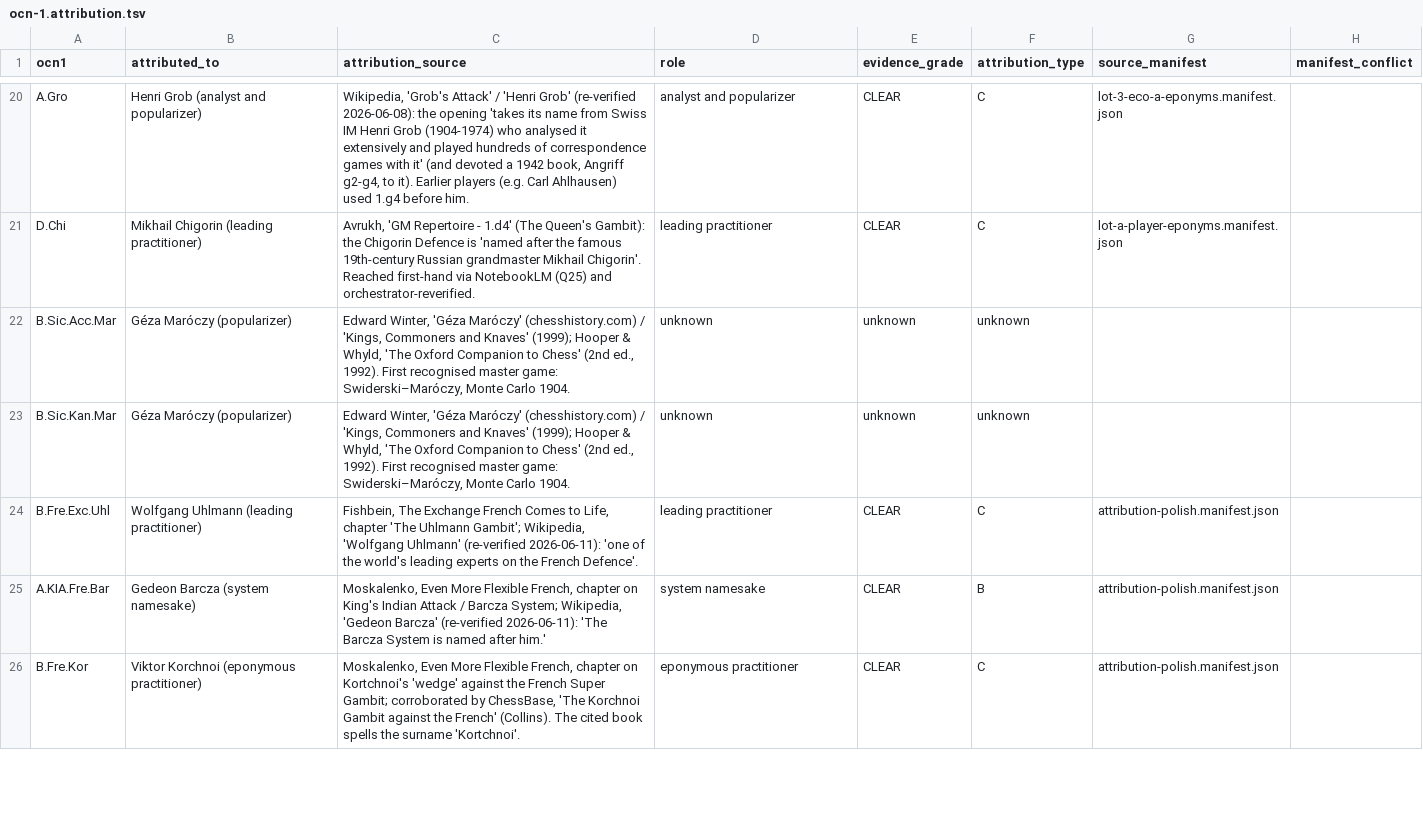
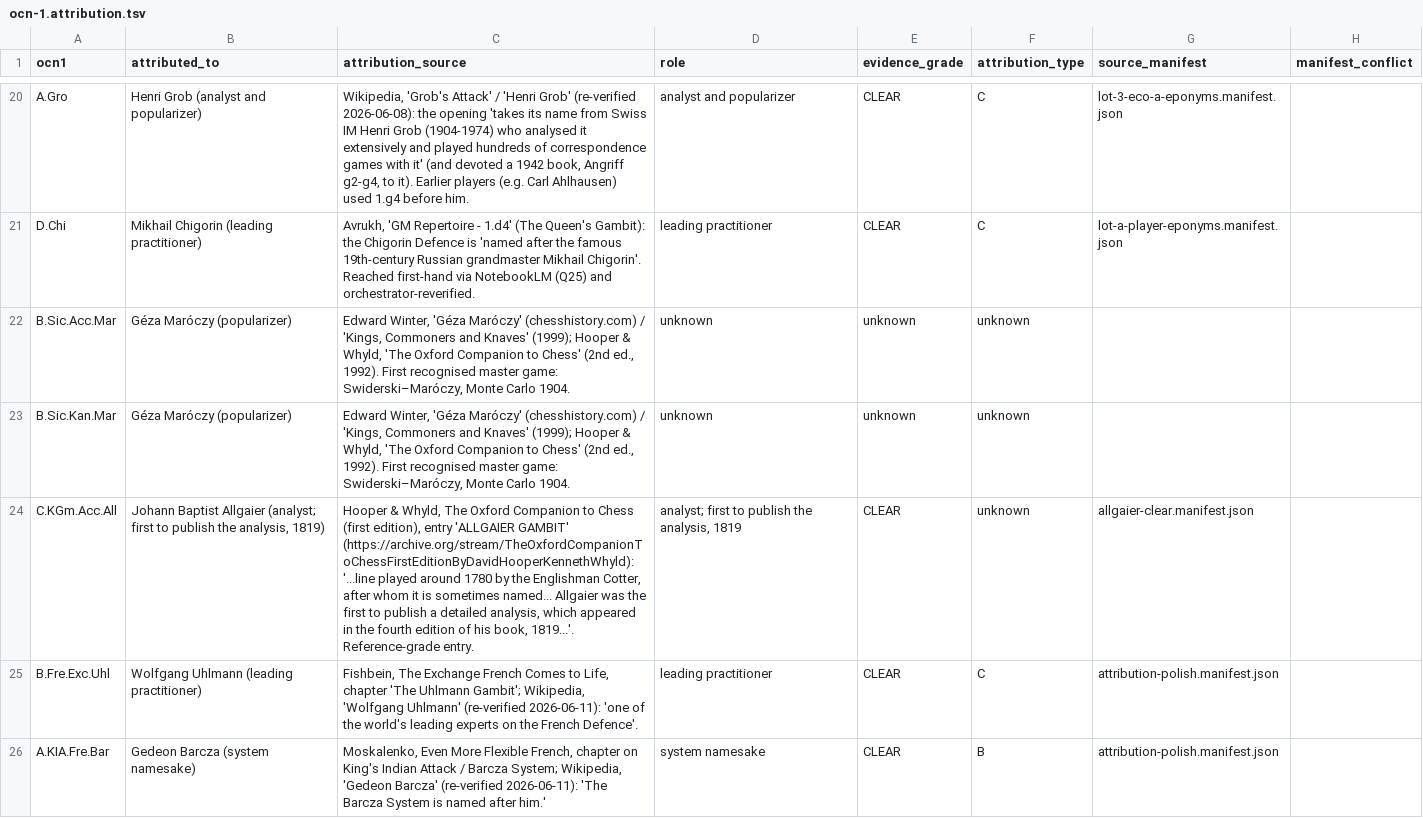
Before and after one commit to escacsfigueres/ocn, a TSV file: catalog/ocn-1.attribution.tsv, drawn as a sheet; only a part is shown, gaps mark what is left out; the shorter side is filled out with more unchanged rows.

```diff
--- a/catalog/ocn-1.attribution.tsv
+++ b/catalog/ocn-1.attribution.tsv
@@ -23,2 +23,3 @@ B.Sic.Acc.Mar	Géza Maróczy (popularizer)	Edward Winter, 'Géza Maróczy' (ches
 B.Sic.Kan.Mar	Géza Maróczy (popularizer)	Edward Winter, 'Géza Maróczy' (chesshistory.com) / 'Kings, Commoners and Knaves' (1999); Hooper & Whyld, 'The Oxford Companion to Chess' (2nd ed., 1992). First recognised master game: Swiderski–Maróczy, Monte Carlo 1904.	unknown	unknown	unknown		
+C.KGm.Acc.All	Johann Baptist Allgaier (analyst; first to publish the analysis, 1819)	Hooper & Whyld, The Oxford Companion to Chess (first edition), entry 'ALLGAIER GAMBIT' (https://archive.org/stream/TheOxfordCompanionToChessFirstEditionByDavidHooperKennethWhyld): '...line played around 1780 by the Englishman Cotter, after whom it is sometimes named... Allgaier was the first to publish a detailed analysis, which appeared in the fourth edition of his book, 1819...'. Reference-grade entry.	analyst; first to publish the analysis, 1819	CLEAR	unknown	allgaier-clear.manifest.json	
 B.Fre.Exc.Uhl	Wolfgang Uhlmann (leading practitioner)	Fishbein, The Exchange French Comes to Life, chapter 'The Uhlmann Gambit'; Wikipedia, 'Wolfgang Uhlmann' (re-verified 2026-06-11): 'one of the world's leading experts on the French Defence'.	leading practitioner	CLEAR	C	attribution-polish.manifest.json	
```
Also changed, not shown: catalog/ocn-1.name_basis.tsv, 4 other files.
